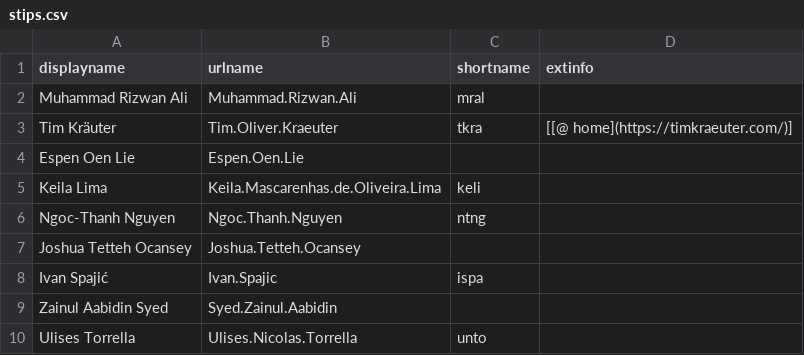
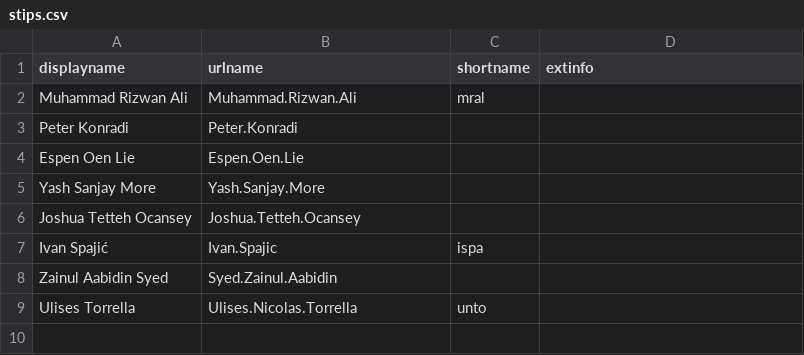
Before and after one commit to selabhvl/selabhvl.github.io, a CSV file: docs/_data/stips.csv, drawn as a sheet.

Commit message:
update stips

```diff
--- a/docs/_data/stips.csv
+++ b/docs/_data/stips.csv
@@ -2,6 +2,5 @@ displayname,urlname,shortname,extinfo
 Muhammad Rizwan Ali,Muhammad.Rizwan.Ali,mral,
-Tim Kräuter,Tim.Oliver.Kraeuter,tkra,[[@ home](https://timkraeuter.com/)]
+Peter Konradi,Peter.Konradi,,
 Espen Oen Lie,Espen.Oen.Lie,,
-Keila Lima,Keila.Mascarenhas.de.Oliveira.Lima,keli,
-Ngoc-Thanh Nguyen,Ngoc.Thanh.Nguyen,ntng,
+Yash Sanjay More,Yash.Sanjay.More,,
 Joshua Tetteh Ocansey,Joshua.Tetteh.Ocansey,,
```
Also changed, not shown: docs/_data/alumni.csv.
